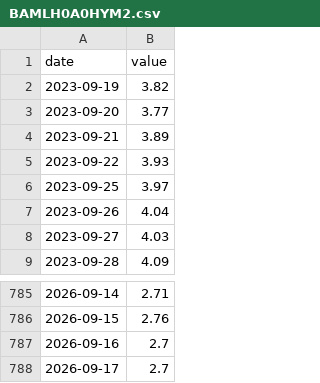
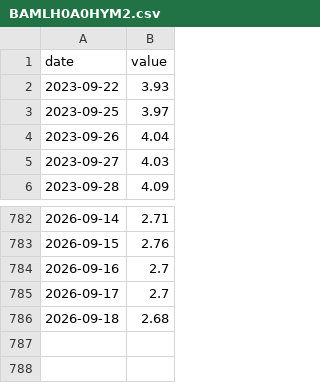
Before and after one commit to matsutoushi/nk225-option-site, a CSV file: data/fred_cache/BAMLH0A0HYM2.csv, drawn as a sheet; only a part is shown, gaps mark what is left out; removed rows and columns are numbered as before the commit, all else as after; the diff names each change by its address in the sheet, - before the commit and + after, or states it on an @@ line.

```diff
--- a/data/fred_cache/BAMLH0A0HYM2.csv
+++ b/data/fred_cache/BAMLH0A0HYM2.csv
-row 2: 2023-09-19 | 3.82
-row 3: 2023-09-20 | 3.77
-row 4: 2023-09-21 | 3.89
+row 786: 2026-09-18 | 2.68
```
Also changed, not shown: data/fred_cache/DEXJPUS.csv, data/fred_cache/DGS10.csv, 10 other files.
